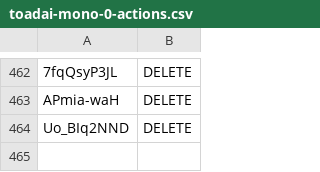
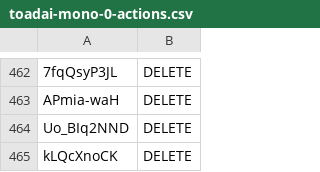
Before and after one commit to toaq/toakao, a CSV file: archives/toadai-mono-0-actions.csv, drawn as a sheet; only a part is shown, gaps mark what is left out; the diff names each change by its address in the sheet, - before the commit and + after, or states it on an @@ line.

```diff
--- a/archives/toadai-mono-0-actions.csv
+++ b/archives/toadai-mono-0-actions.csv
+row 465: kLQcXnoCK | DELETE
```
Also changed, not shown: archives/toadai-0-deleted-entries.csv, 5 other files.
